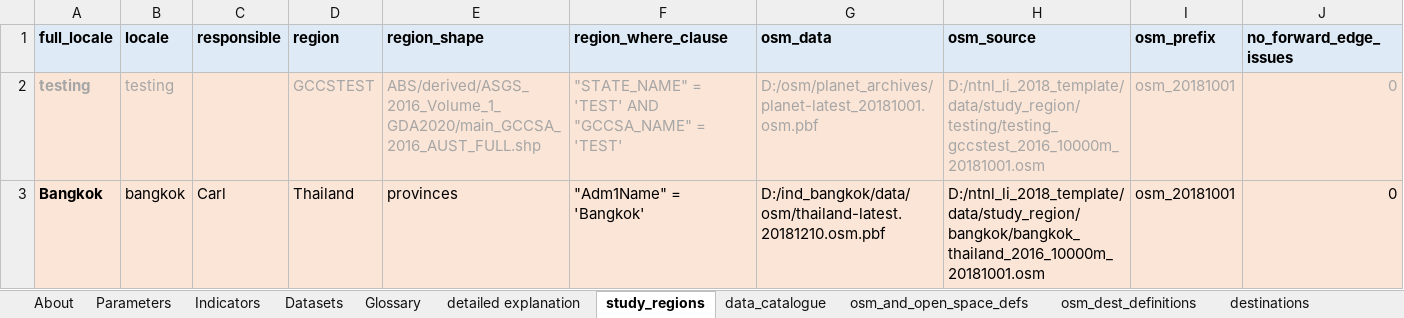
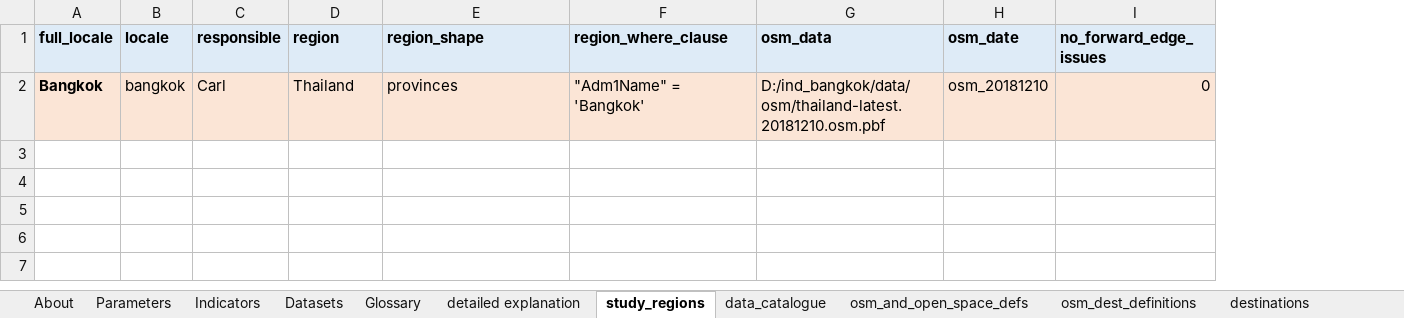
Before and after one commit to carlhiggs/spatial-urban-indicators, an Excel workbook: process/_project_configuration.xlsx, sheet study_regions, drawn as a sheet; values as stored, in another font and other column widths than the file's, no borders; removed rows and columns are numbered as before the commit, all else as after; the diff names each change by its address in the sheet, - before the commit and + after, or states it on an @@ line.

```diff
--- a/process/_project_configuration.xlsx (sheet study_regions)
+++ b/process/_project_configuration.xlsx (sheet study_regions)
-column H (osm_source), row 3: D:/ntnl_li_2018_template/data/study_region/bangkok/bangkok_thailand_2016_10000m_20181001.osm
-column I (osm_prefix), row 3: osm_20181001
+column H (osm_date), row 2: osm_20181210
-row 2: testing | testing |  | GCCSTEST | ABS/derived/ASGS_2016_Volume_1_GDA2020/main_GCCSA_2016_AUST_FULL.shp | "STATE_NAME" = 'TEST' AND "GCCSA_NAME" = 'TEST' | D:/osm/planet_archives/planet-latest_20181001.osm.pbf | D:/ntnl_li_2018_template/data/study_region/testing/testing_gccstest_2016_10000m_20181001.osm | osm_20181001 | 0
```
Also changed, not shown: 6 other files.
